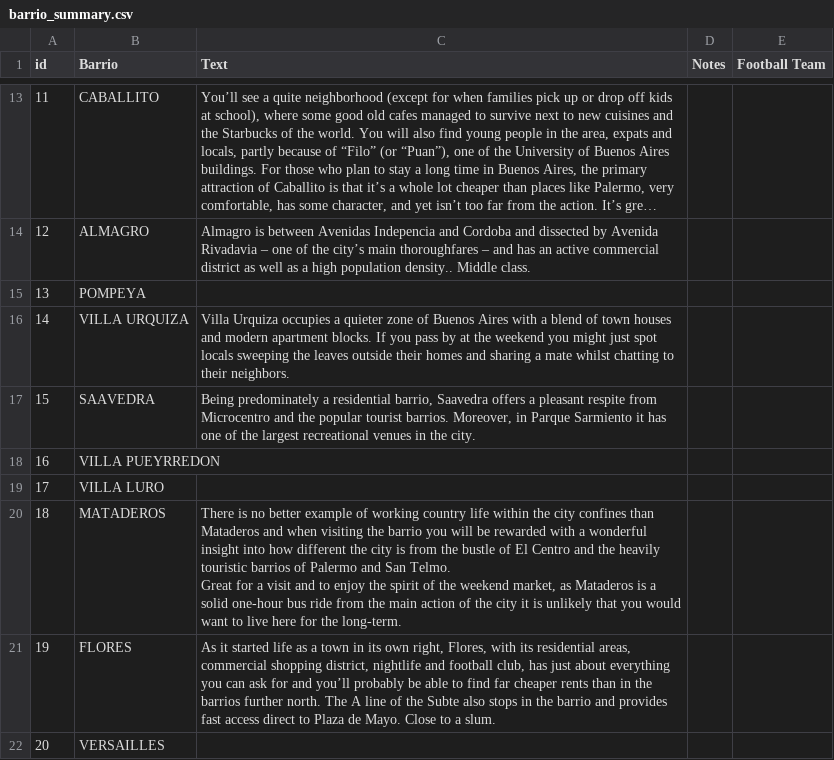
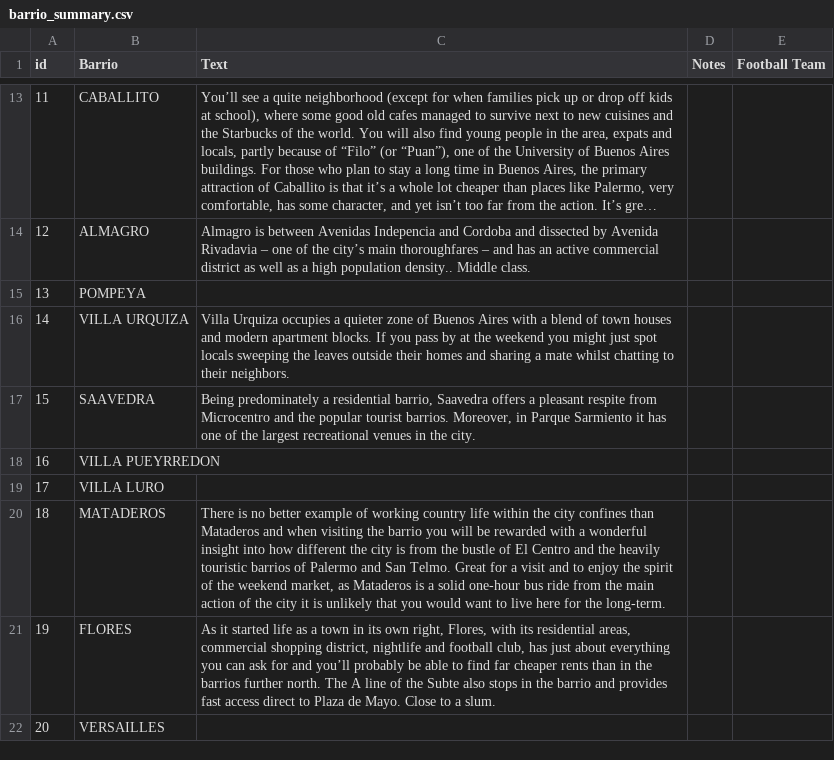
Before and after one commit to buenos-casa/data, a CSV file: barrio_summary.csv, drawn as a sheet; only a part is shown, gaps mark what is left out; long unchanged cells end in ….

Commit message:
Fix stuff

```diff
--- a/barrio_summary.csv
+++ b/barrio_summary.csv
@@ -19,5 +19,3 @@
 17,VILLA LURO,,,
-18,MATADEROS,"There is no better example of working country life within the city confines than Mataderos and when visiting the barrio you will be rewarded with a wonderful insight into how different the city is from the bustle of El Centro and the heavily touristic barrios of Palermo and San Telmo.
-
-Great for a visit and to enjoy the spirit of the weekend market, as Mataderos is a solid one-hour bus ride from the main action of the city it is unlikely that you would want to live here for the long-term.",,
+18,MATADEROS,"There is no better example of working country life within the city confines than Mataderos and when visiting the barrio you will be rewarded with a wonderful insight into how different the city is from the bustle of El Centro and the heavily touristic barrios of Palermo and San Telmo. Great for a visit and to enjoy the spirit of the weekend market, as Mataderos is a solid one-hour bus ride from the main action of the city it is unlikely that you would want to live here for the long-term.",,
 19,FLORES,"As it started life as a town in its own right, Flores, with its residential areas, commercial shopping district, nightlife and football club, has just about everything you can ask for and you’ll probably be able to find far cheaper rents than in the barrios further north. The A line of the Subte also stops in the barrio and provides fast access direct to Plaza de Mayo. Close to a slum.",,
```
